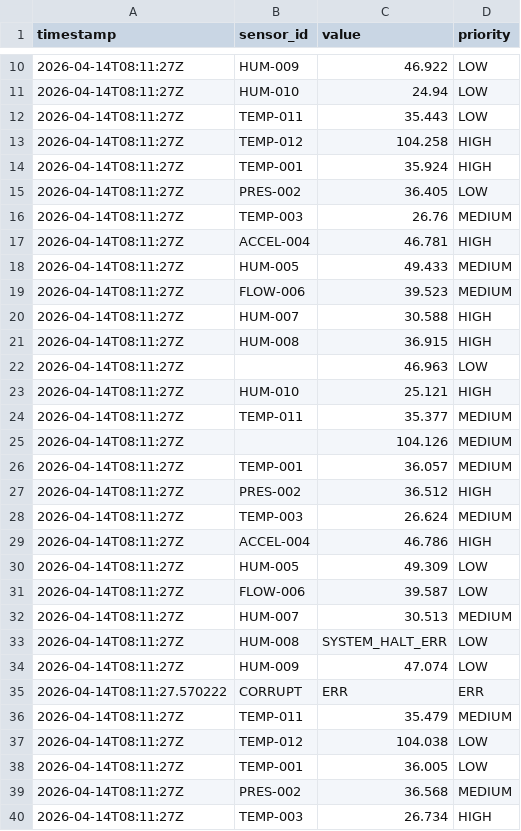
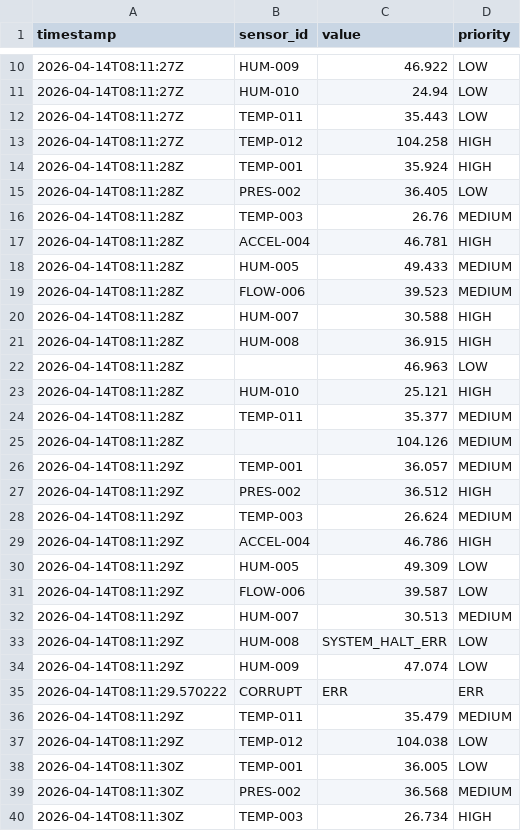
Before and after one commit to OffErmine06763/SE4HPC_AstraLog, a CSV file: res/readings_alpha_smaller.csv, drawn as a sheet; only a part is shown, gaps mark what is left out; the diff covers the shown part only.

```diff
--- a/res/readings_alpha_smaller.csv
+++ b/res/readings_alpha_smaller.csv
@@ -13,28 +13,28 @@ timestamp,sensor_id,value,priority
 2026-04-14T08:11:27Z,TEMP-012,104.258,HIGH
-2026-04-14T08:11:27Z,TEMP-001,35.924,HIGH
-2026-04-14T08:11:27Z,PRES-002,36.405,LOW
-2026-04-14T08:11:27Z,TEMP-003,26.76,MEDIUM
-2026-04-14T08:11:27Z,ACCEL-004,46.781,HIGH
-2026-04-14T08:11:27Z,HUM-005,49.433,MEDIUM
-2026-04-14T08:11:27Z,FLOW-006,39.523,MEDIUM
-2026-04-14T08:11:27Z,HUM-007,30.588,HIGH
-2026-04-14T08:11:27Z,HUM-008,36.915,HIGH
-2026-04-14T08:11:27Z,,46.963,LOW
-2026-04-14T08:11:27Z,HUM-010,25.121,HIGH
-2026-04-14T08:11:27Z,TEMP-011,35.377,MEDIUM
-2026-04-14T08:11:27Z,,104.126,MEDIUM
-2026-04-14T08:11:27Z,TEMP-001,36.057,MEDIUM
-2026-04-14T08:11:27Z,PRES-002,36.512,HIGH
-2026-04-14T08:11:27Z,TEMP-003,26.624,MEDIUM
-2026-04-14T08:11:27Z,ACCEL-004,46.786,HIGH
-2026-04-14T08:11:27Z,HUM-005,49.309,LOW
-2026-04-14T08:11:27Z,FLOW-006,39.587,LOW
-2026-04-14T08:11:27Z,HUM-007,30.513,MEDIUM
-2026-04-14T08:11:27Z,HUM-008,SYSTEM_HALT_ERR,LOW
-2026-04-14T08:11:27Z,HUM-009,47.074,LOW
-2026-04-14T08:11:27.570222,CORRUPT,ERR,ERR
-2026-04-14T08:11:27Z,TEMP-011,35.479,MEDIUM
-2026-04-14T08:11:27Z,TEMP-012,104.038,LOW
-2026-04-14T08:11:27Z,TEMP-001,36.005,LOW
-2026-04-14T08:11:27Z,PRES-002,36.568,MEDIUM
-2026-04-14T08:11:27Z,TEMP-003,26.734,HIGH
+2026-04-14T08:11:28Z,TEMP-001,35.924,HIGH
+2026-04-14T08:11:28Z,PRES-002,36.405,LOW
+2026-04-14T08:11:28Z,TEMP-003,26.76,MEDIUM
+2026-04-14T08:11:28Z,ACCEL-004,46.781,HIGH
+2026-04-14T08:11:28Z,HUM-005,49.433,MEDIUM
+2026-04-14T08:11:28Z,FLOW-006,39.523,MEDIUM
+2026-04-14T08:11:28Z,HUM-007,30.588,HIGH
+2026-04-14T08:11:28Z,HUM-008,36.915,HIGH
+2026-04-14T08:11:28Z,,46.963,LOW
+2026-04-14T08:11:28Z,HUM-010,25.121,HIGH
+2026-04-14T08:11:28Z,TEMP-011,35.377,MEDIUM
+2026-04-14T08:11:28Z,,104.126,MEDIUM
+2026-04-14T08:11:29Z,TEMP-001,36.057,MEDIUM
+2026-04-14T08:11:29Z,PRES-002,36.512,HIGH
+2026-04-14T08:11:29Z,TEMP-003,26.624,MEDIUM
+2026-04-14T08:11:29Z,ACCEL-004,46.786,HIGH
+2026-04-14T08:11:29Z,HUM-005,49.309,LOW
+2026-04-14T08:11:29Z,FLOW-006,39.587,LOW
+2026-04-14T08:11:29Z,HUM-007,30.513,MEDIUM
+2026-04-14T08:11:29Z,HUM-008,SYSTEM_HALT_ERR,LOW
+2026-04-14T08:11:29Z,HUM-009,47.074,LOW
+2026-04-14T08:11:29.570222,CORRUPT,ERR,ERR
+2026-04-14T08:11:29Z,TEMP-011,35.479,MEDIUM
+2026-04-14T08:11:29Z,TEMP-012,104.038,LOW
+2026-04-14T08:11:30Z,TEMP-001,36.005,LOW
+2026-04-14T08:11:30Z,PRES-002,36.568,MEDIUM
+2026-04-14T08:11:30Z,TEMP-003,26.734,HIGH
```
Also changed, not shown: 57 edited cells elsewhere in this file, 4 other files.
